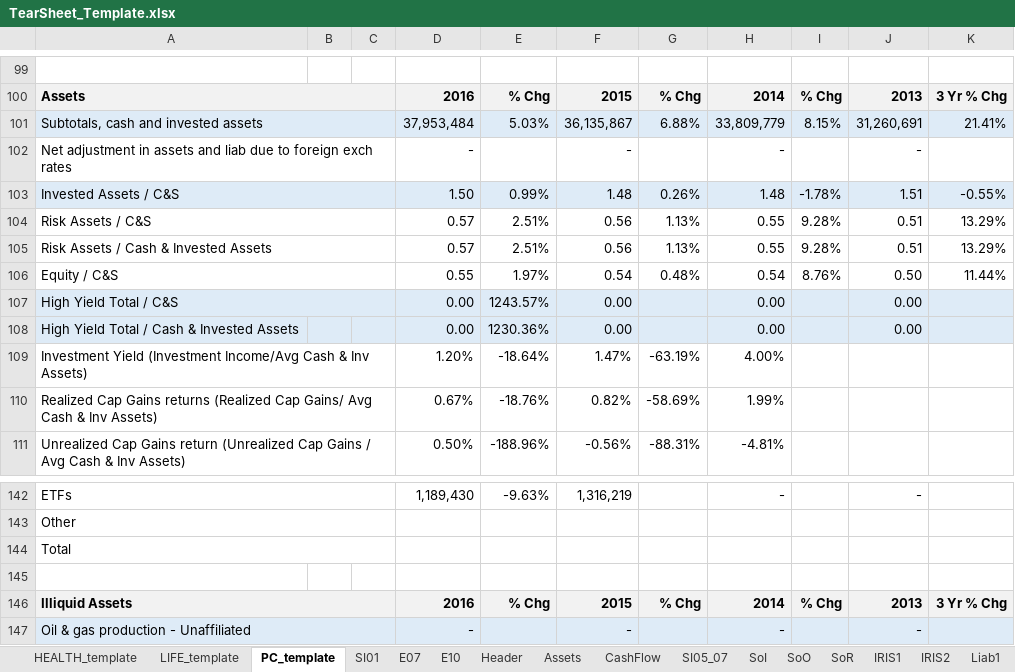
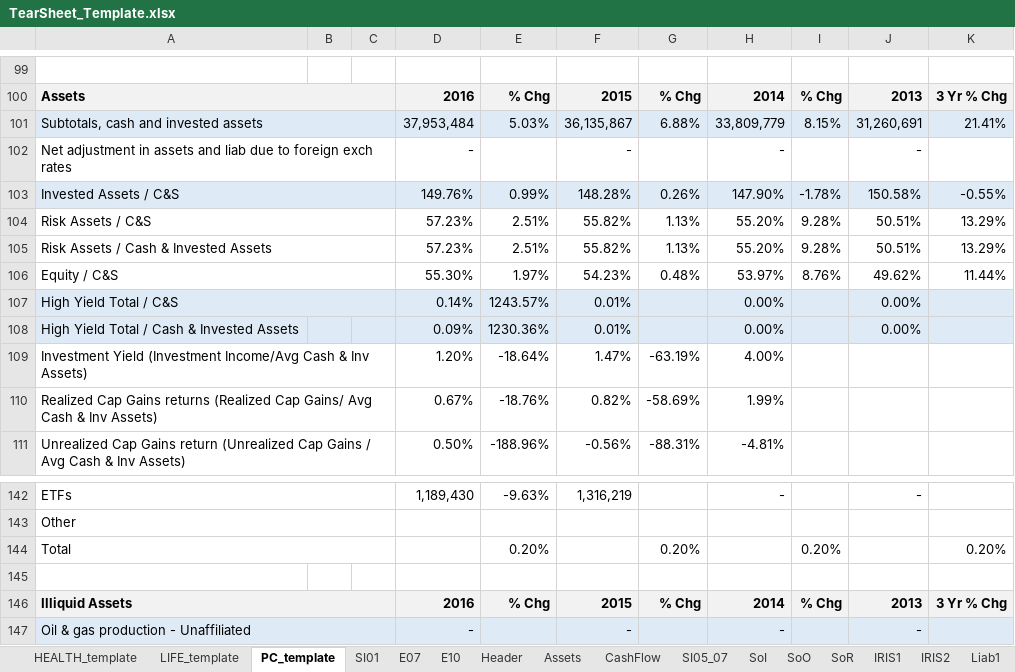
Before and after one commit to tjevon/aumi, an Excel workbook: data/templates/TearSheet_Template.xlsx, sheet PC_template, drawn as a sheet; only a part is shown, gaps mark what is left out; values as stored, in another font and other column widths than the file's, no borders; charts and pictures and conditional formats not drawn; removed rows and columns are numbered as before the commit, all else as after; the diff names each change by its address in the sheet, - before the commit and + after, or states it on an @@ line.

Commit message:
Recovered template from Dropbox syncing issue
Known good state

```diff
--- a/data/templates/TearSheet_Template.xlsx (sheet PC_template)
+++ b/data/templates/TearSheet_Template.xlsx (sheet PC_template)
-D103: 1.50
+D103: 149.76%
-F103: 1.48
+F103: 148.28%
-H103: 1.48
+H103: 147.90%
-J103: 1.51
+J103: 150.58%
-D104:D105: 0.57
+D104:D105: 57.23%
-F104:F105: 0.56
+F104:F105: 55.82%
-H104:H105: 0.55
+H104:H105: 55.20%
-J104:J105: 0.51
+J104:J105: 50.51%
-D106: 0.55
+D106: 55.30%
-F106: 0.54
+F106: 54.23%
-H106: 0.54
+H106: 53.97%
-J106: 0.50
+J106: 49.62%
-D107: 0.00
+D107: 0.14%
-F107:F108: 0.00
+F107:F108: 0.01%
-H107:H108: 0.00
+H107:H108: 0.00%
-J107:J108: 0.00
+J107:J108: 0.00%
-D108: 0.00
+D108: 0.09%
-row 144: Total
+row 144: Total |  |  |  | 0.20% |  | 0.20% |  | 0.20% |  | 0.20%
```
Also changed, not shown: sheet E10, sheet HEALTH_template, sheet LIFE_template, charts or pictures.
